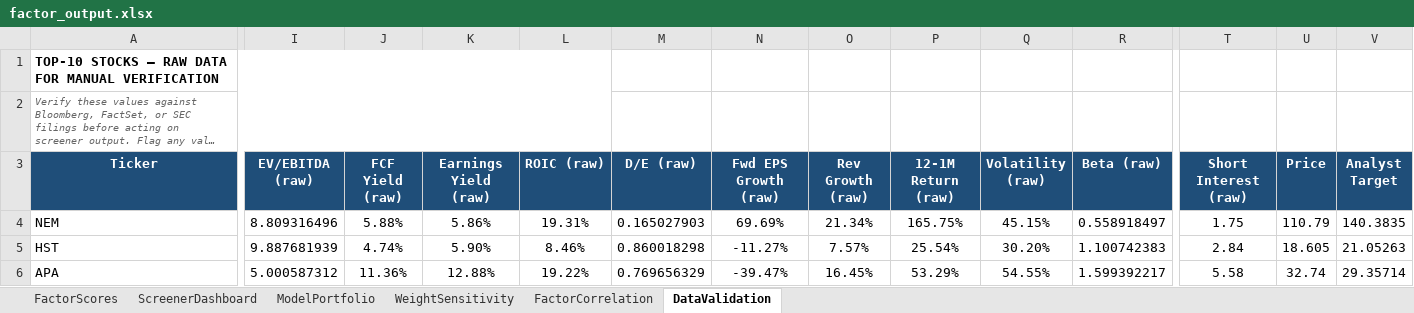
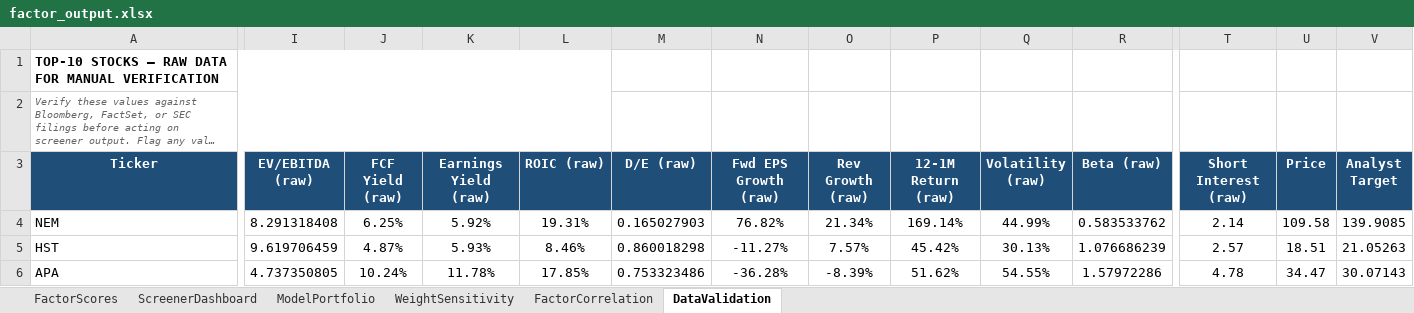
Before and after one commit to CalebSmit/screener-dashboard, an Excel workbook: factor_output.xlsx, sheet DataValidation, drawn as a sheet; only a part is shown, gaps mark what is left out; long unchanged cells end in …; values as stored, in another font and other column widths than the file's, no borders; the diff covers the shown part only; the diff names each change by its address in the sheet, - before the commit and + after, or states it on an @@ line.

```diff
--- a/factor_output.xlsx (sheet DataValidation)
+++ b/factor_output.xlsx (sheet DataValidation)
-I4 (EV/EBITDA (raw)): 8.809316496
+I4 (EV/EBITDA (raw)): 8.291318408
-J4 (FCF Yield (raw)): 5.88%
+J4 (FCF Yield (raw)): 6.25%
-K4 (Earnings Yield (raw)): 5.86%
+K4 (Earnings Yield (raw)): 5.92%
-N4 (Fwd EPS Growth (raw)): 69.69%
+N4 (Fwd EPS Growth (raw)): 76.82%
-P4 (12-1M Return (raw)): 165.75%
+P4 (12-1M Return (raw)): 169.14%
-Q4 (Volatility (raw)): 45.15%
+Q4 (Volatility (raw)): 44.99%
-R4 (Beta (raw)): 0.558918497
+R4 (Beta (raw)): 0.583533762
-T4 (Short Interest (raw)): 1.75
+T4 (Short Interest (raw)): 2.14
-U4 (Price): 110.79
+U4 (Price): 109.58
-V4 (Analyst Target): 140.3835
+V4 (Analyst Target): 139.9085
-I5 (EV/EBITDA (raw)): 9.887681939
+I5 (EV/EBITDA (raw)): 9.619706459
-J5 (FCF Yield (raw)): 4.74%
+J5 (FCF Yield (raw)): 4.87%
-K5 (Earnings Yield (raw)): 5.90%
+K5 (Earnings Yield (raw)): 5.93%
-P5 (12-1M Return (raw)): 25.54%
+P5 (12-1M Return (raw)): 45.42%
-Q5 (Volatility (raw)): 30.20%
+Q5 (Volatility (raw)): 30.13%
-R5 (Beta (raw)): 1.100742383
+R5 (Beta (raw)): 1.076686239
-T5 (Short Interest (raw)): 2.84
+T5 (Short Interest (raw)): 2.57
-U5 (Price): 18.605
+U5 (Price): 18.51
-I6 (EV/EBITDA (raw)): 5.000587312
+I6 (EV/EBITDA (raw)): 4.737350805
-J6 (FCF Yield (raw)): 11.36%
+J6 (FCF Yield (raw)): 10.24%
-K6 (Earnings Yield (raw)): 12.88%
+K6 (Earnings Yield (raw)): 11.78%
-L6 (ROIC (raw)): 19.22%
+L6 (ROIC (raw)): 17.85%
-M6 (D/E (raw)): 0.769656329
+M6 (D/E (raw)): 0.753323486
-N6 (Fwd EPS Growth (raw)): -39.47%
+N6 (Fwd EPS Growth (raw)): -36.28%
-O6 (Rev Growth (raw)): 16.45%
+O6 (Rev Growth (raw)): -8.39%
-P6 (12-1M Return (raw)): 53.29%
+P6 (12-1M Return (raw)): 51.62%
-R6 (Beta (raw)): 1.599392217
+R6 (Beta (raw)): 1.57972286
-T6 (Short Interest (raw)): 5.58
+T6 (Short Interest (raw)): 4.78
-U6 (Price): 32.74
+U6 (Price): 34.47
-V6 (Analyst Target): 29.35714
+V6 (Analyst Target): 30.07143
```
Also changed, not shown: 4 added rows, 3 removed rows, 89 edited cells and cell formats elsewhere in this sheet, sheet FactorScores, sheet FactorCorrelation, sheet ScreenerDashboard, sheet ModelPortfolio, sheet WeightSensitivity, 7 other files.
